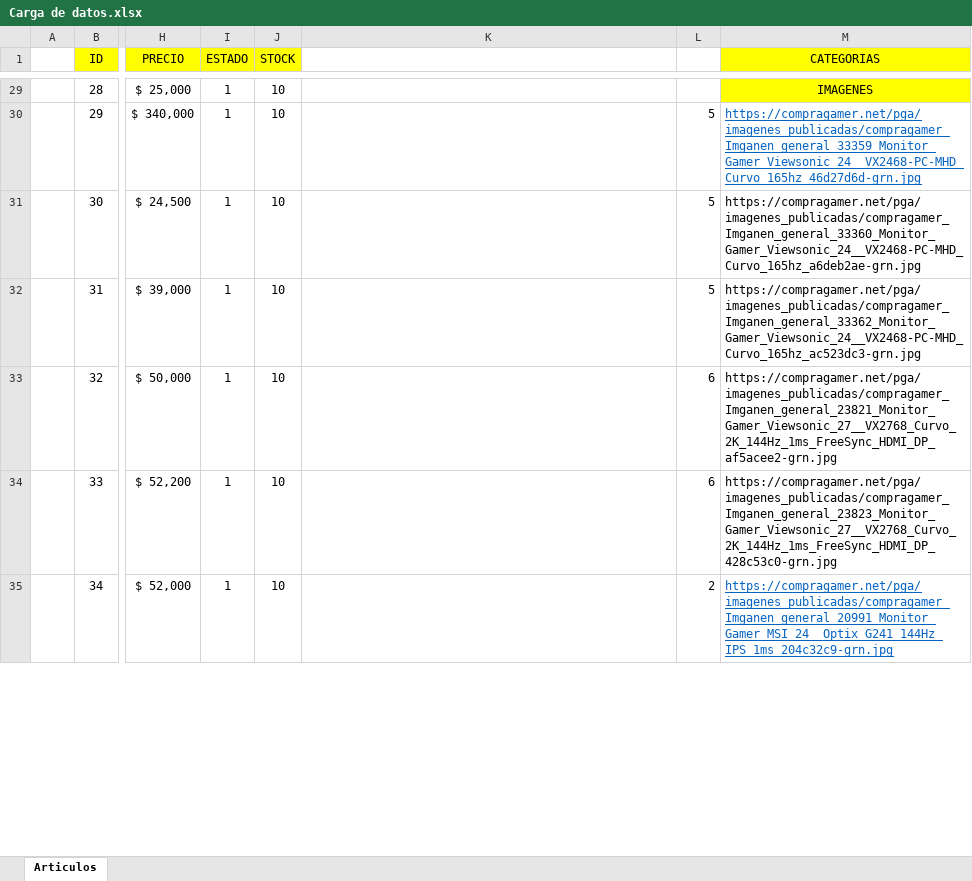
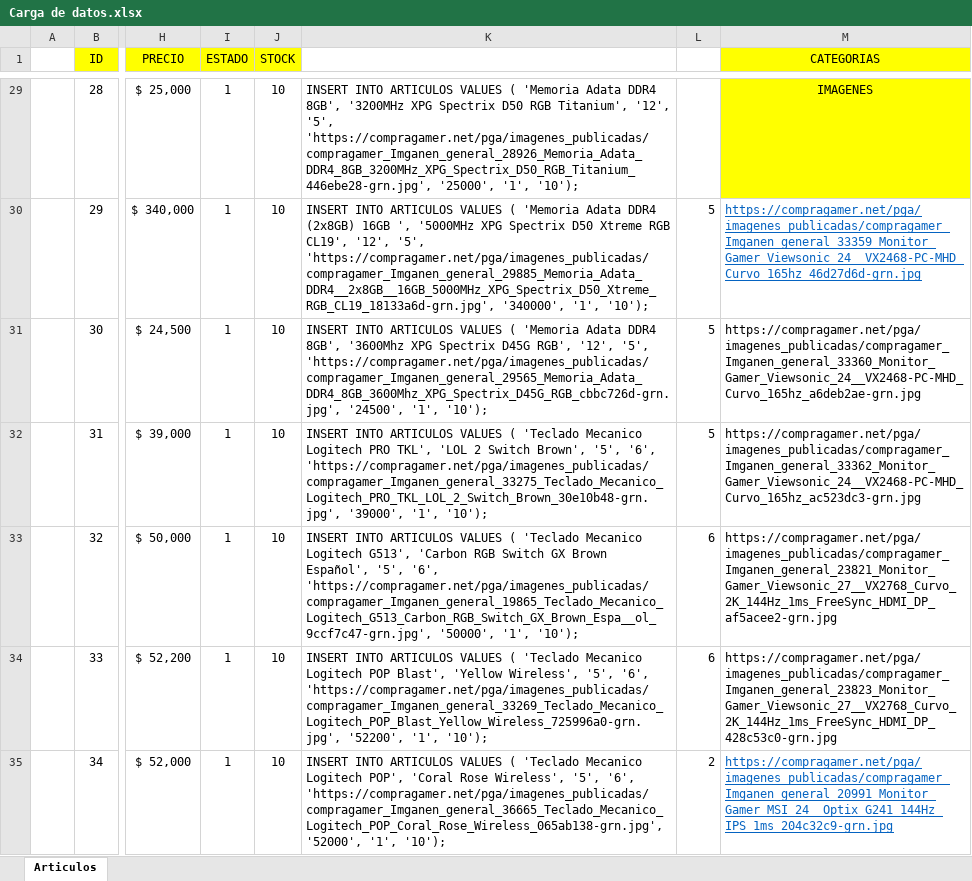
Before and after one commit to FacuGab/TPFinal-e19-Amarilla-Casulo, an Excel workbook: Carga de datos.xlsx, sheet Articulos, drawn as a sheet; only a part is shown, gaps mark what is left out; values as stored, in another font and other column widths than the file's, no borders; the diff covers the shown part only; the diff names each change by its address in the sheet, - before the commit and + after, or states it on an @@ line.

```diff
--- a/Carga de datos.xlsx (sheet Articulos)
+++ b/Carga de datos.xlsx (sheet Articulos)
-K29: (empty)
+K29: INSERT INTO ARTICULOS VALUES ( 'Memoria Adata DDR4 8GB', '3200MHz XPG Spectrix D50 RGB Titanium', '12', '5', 'https://compragamer.net/pga/imagenes_publicadas/compragamer_Imganen_general_28926_Memoria_Adata_DDR4_8GB_3200MHz_XPG_Spectrix_D50_RGB_Titanium_446ebe28-grn.jpg', '25000', '1', '10');
-K30: (empty)
+K30: INSERT INTO ARTICULOS VALUES ( 'Memoria Adata DDR4 (2x8GB) 16GB ', '5000MHz XPG Spectrix D50 Xtreme RGB CL19', '12', '5', 'https://compragamer.net/pga/imagenes_publicadas/compragamer_Imganen_general_29885_Memoria_Adata_DDR4__2x8GB__16GB_5000MHz_XPG_Spectrix_D50_Xtreme_RGB_CL19_18133a6d-grn.jpg', '340000', '1', '10');
-K31: (empty)
+K31: INSERT INTO ARTICULOS VALUES ( 'Memoria Adata DDR4 8GB', '3600Mhz XPG Spectrix D45G RGB', '12', '5', 'https://compragamer.net/pga/imagenes_publicadas/compragamer_Imganen_general_29565_Memoria_Adata_DDR4_8GB_3600Mhz_XPG_Spectrix_D45G_RGB_cbbc726d-grn.jpg', '24500', '1', '10');
-K32: (empty)
+K32: INSERT INTO ARTICULOS VALUES ( 'Teclado Mecanico Logitech PRO TKL', 'LOL 2 Switch Brown', '5', '6', 'https://compragamer.net/pga/imagenes_publicadas/compragamer_Imganen_general_33275_Teclado_Mecanico_Logitech_PRO_TKL_LOL_2_Switch_Brown_30e10b48-grn.jpg', '39000', '1', '10');
-K33: (empty)
+K33: INSERT INTO ARTICULOS VALUES ( 'Teclado Mecanico Logitech G513', 'Carbon RGB Switch GX Brown Español', '5', '6', 'https://compragamer.net/pga/imagenes_publicadas/compragamer_Imganen_general_19865_Teclado_Mecanico_Logitech_G513_Carbon_RGB_Switch_GX_Brown_Espa__ol_9ccf7c47-grn.jpg', '50000', '1', '10');
-K34: (empty)
+K34: INSERT INTO ARTICULOS VALUES ( 'Teclado Mecanico Logitech POP Blast', 'Yellow Wireless', '5', '6', 'https://compragamer.net/pga/imagenes_publicadas/compragamer_Imganen_general_33269_Teclado_Mecanico_Logitech_POP_Blast_Yellow_Wireless_725996a0-grn.jpg', '52200', '1', '10');
-K35: (empty)
+K35: INSERT INTO ARTICULOS VALUES ( 'Teclado Mecanico Logitech POP', 'Coral Rose Wireless', '5', '6', 'https://compragamer.net/pga/imagenes_publicadas/compragamer_Imganen_general_36665_Teclado_Mecanico_Logitech_POP_Coral_Rose_Wireless_065ab138-grn.jpg', '52000', '1', '10');
```
Also changed, not shown: 55 edited cells elsewhere in this sheet, 1 other file.
